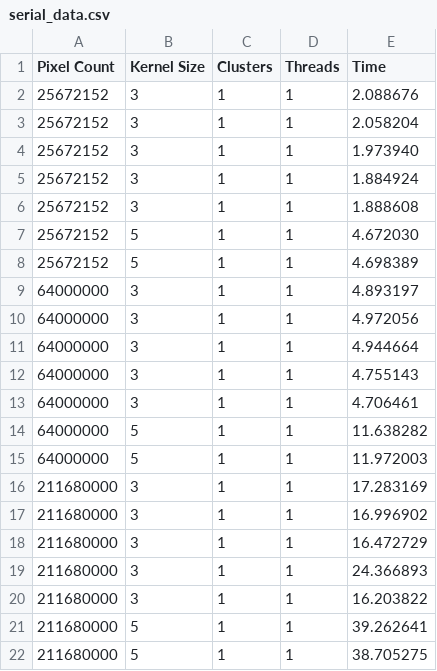
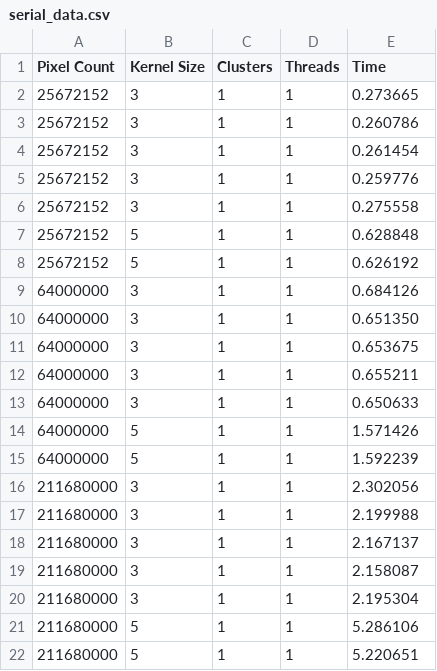
Before and after one commit to paulhondola/OpenMP-MPI-Image-Processing, a CSV file: data/chronos/serial_data.csv, drawn as a sheet.

Commit message:
Refactor paths, update build, and clean up data files
Refactored all file and directory paths to use PROJECT_ROOT for improved portability and consistency. Updated meson.build to version 1.8.0, increased warning level, added PROJECT_ROOT define, simplified run targets, and added clean targets for images and data. Refactored directory creation logic in kernel_run.c for maintainability. Updated CSV data files and removed obsolete speedups_data.csv and time_data.csv.

```diff
--- a/data/chronos/serial_data.csv
+++ b/data/chronos/serial_data.csv
@@ -1,22 +1,22 @@
 Pixel Count,Kernel Size,Clusters,Threads,Time
-25672152,3,1,1,2.088676
-25672152,3,1,1,2.058204
-25672152,3,1,1,1.973940
-25672152,3,1,1,1.884924
-25672152,3,1,1,1.888608
-25672152,5,1,1,4.672030
-25672152,5,1,1,4.698389
-64000000,3,1,1,4.893197
-64000000,3,1,1,4.972056
-64000000,3,1,1,4.944664
-64000000,3,1,1,4.755143
-64000000,3,1,1,4.706461
-64000000,5,1,1,11.638282
-64000000,5,1,1,11.972003
-211680000,3,1,1,17.283169
-211680000,3,1,1,16.996902
-211680000,3,1,1,16.472729
-211680000,3,1,1,24.366893
-211680000,3,1,1,16.203822
-211680000,5,1,1,39.262641
-211680000,5,1,1,38.705275
+25672152,3,1,1,0.273665
+25672152,3,1,1,0.260786
+25672152,3,1,1,0.261454
+25672152,3,1,1,0.259776
+25672152,3,1,1,0.275558
+25672152,5,1,1,0.628848
+25672152,5,1,1,0.626192
+64000000,3,1,1,0.684126
+64000000,3,1,1,0.651350
+64000000,3,1,1,0.653675
+64000000,3,1,1,0.655211
+64000000,3,1,1,0.650633
+64000000,5,1,1,1.571426
+64000000,5,1,1,1.592239
+211680000,3,1,1,2.302056
+211680000,3,1,1,2.199988
+211680000,3,1,1,2.167137
+211680000,3,1,1,2.158087
+211680000,3,1,1,2.195304
+211680000,5,1,1,5.286106
+211680000,5,1,1,5.220651
```
Also changed, not shown: data/chronos/multithreaded_data.csv, 6 other files.
